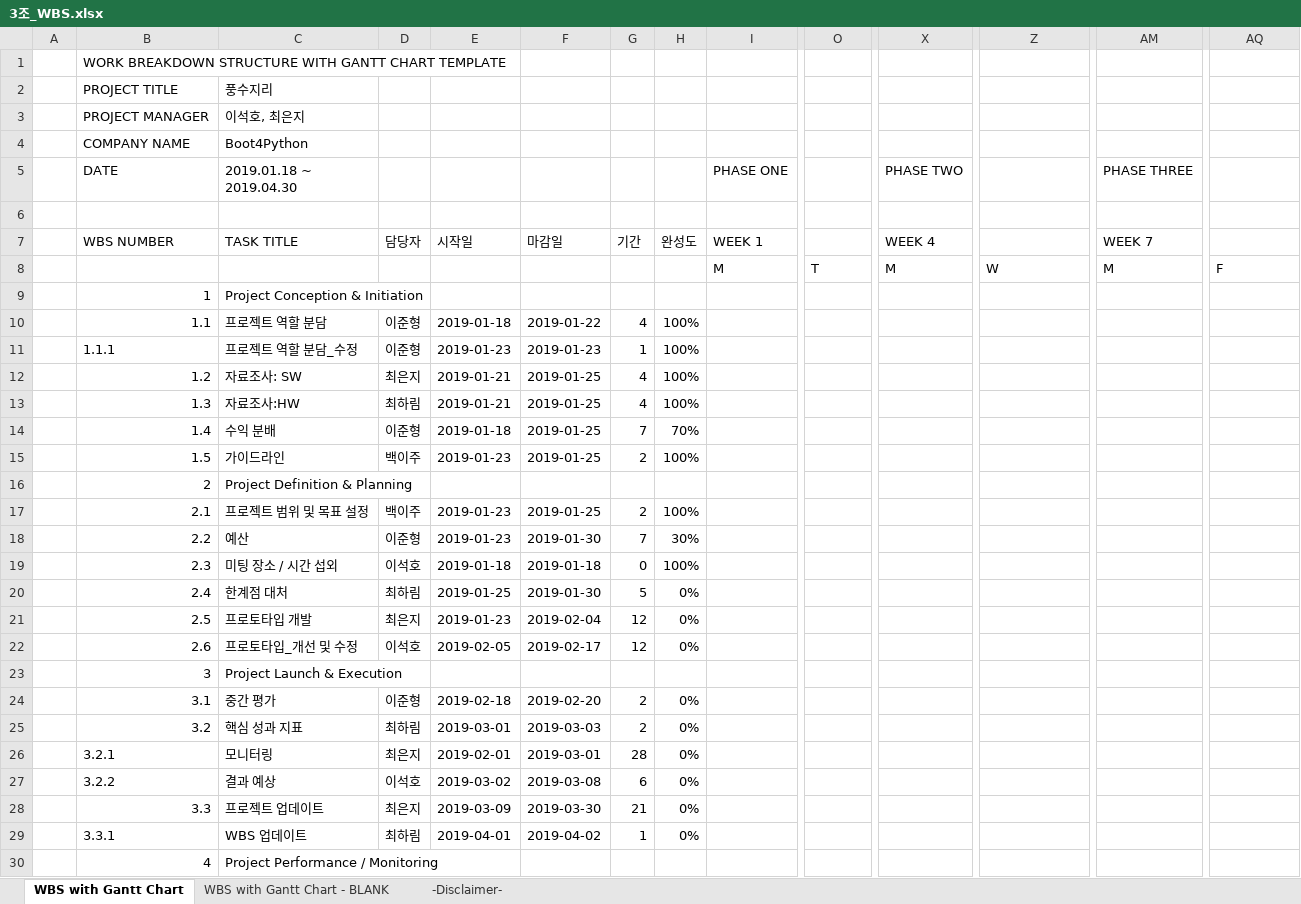
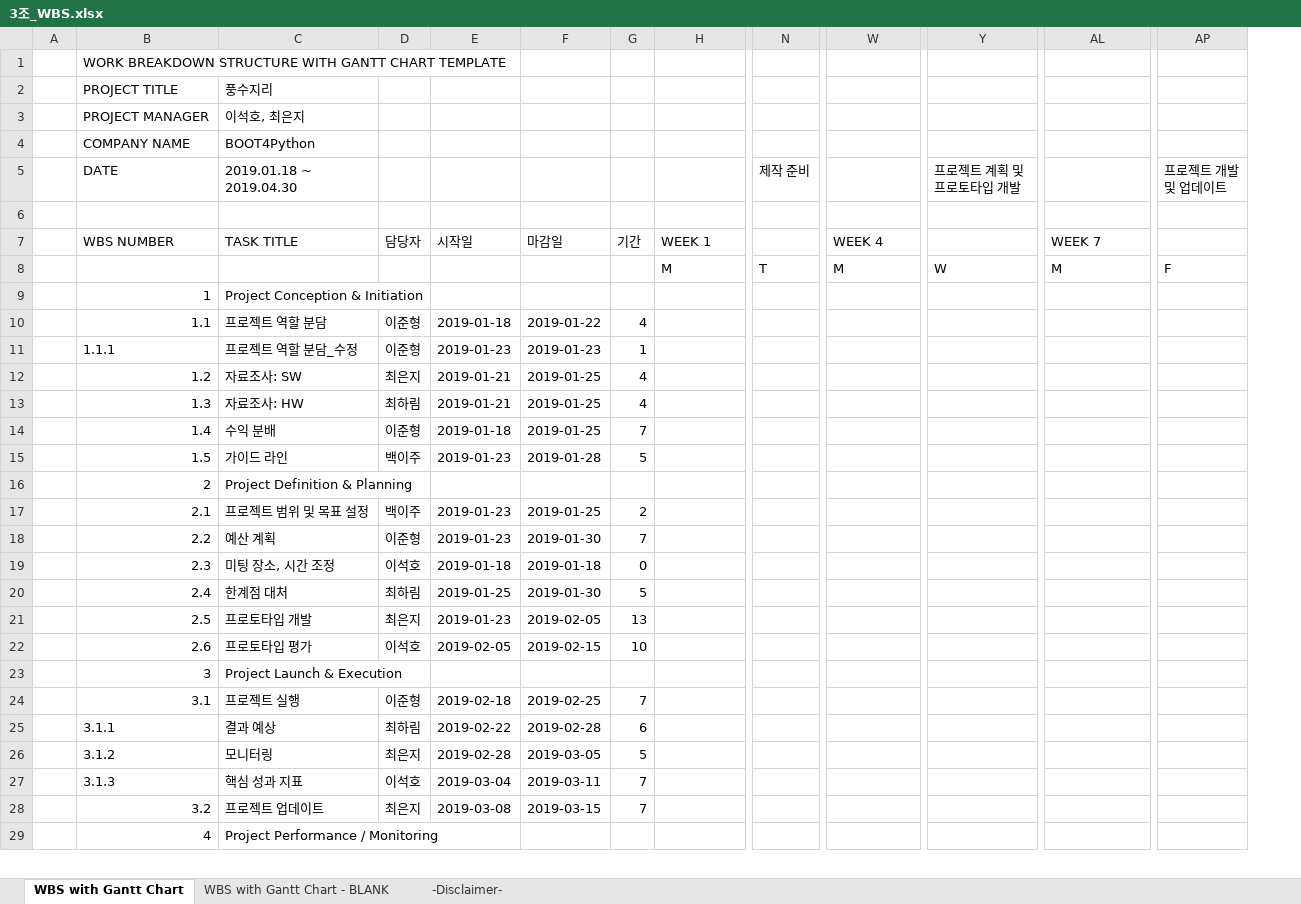
Before and after one commit to byj0410/sw_project, an Excel workbook: doc/3조_WBS.xlsx, sheet WBS with Gantt Chart, drawn as a sheet; only a part is shown, gaps mark what is left out; values as stored, in another font and other column widths than the file's, no cell formats; charts and pictures not drawn; removed rows and columns are numbered as before the commit, all else as after; rows hold the shown columns only; the diff covers the shown part only; the diff names each change by its address in the sheet, - before the commit and + after, or states it on an @@ line.

```diff
--- a/doc/3조_WBS.xlsx (sheet WBS with Gantt Chart)
+++ b/doc/3조_WBS.xlsx (sheet WBS with Gantt Chart)
-column H, rows 7-25: 완성도 |  |  | 100% | 100% | 100% | 100% | 70% | 100% |  | 100% | 30% | 100% | 0% | 0% | 0% |  | 0% | 0%
-C4 (2019.01.18 ~ 2019.04.30): Boot4Python
+C4 (2019.01.18 ~ 2019.04.30): BOOT4Python
-H5: PHASE ONE
+H5: (empty)
-N5: (empty)
+N5: 제작 준비
-W5: PHASE TWO
+W5: (empty)
-Y5: (empty)
+Y5: 프로젝트 계획 및 프로토타입 개발
-AL5: PHASE THREE
+AL5: (empty)
-AP5: (empty)
+AP5: 프로젝트 개발 및 업데이트
-C13 (2019.01.18 ~ 2019.04.30): 자료조사:HW
+C13 (2019.01.18 ~ 2019.04.30): 자료조사: HW
-C15 (2019.01.18 ~ 2019.04.30): 가이드라인
+C15 (2019.01.18 ~ 2019.04.30): 가이드 라인
-F15: 2019-01-25
+F15: 2019-01-28
-G15: 2
+G15: 5
-C18 (2019.01.18 ~ 2019.04.30): 예산
+C18 (2019.01.18 ~ 2019.04.30): 예산 계획
-C19 (2019.01.18 ~ 2019.04.30): 미팅 장소 / 시간 섭외
+C19 (2019.01.18 ~ 2019.04.30): 미팅 장소, 시간 조정
-F21: 2019-02-04
+F21: 2019-02-05
-G21: 12
+G21: 13
-C22 (2019.01.18 ~ 2019.04.30): 프로토타입_개선 및 수정
+C22 (2019.01.18 ~ 2019.04.30): 프로토타입 평가
-F22: 2019-02-17
+F22: 2019-02-15
-G22: 12
+G22: 10
-C24 (2019.01.18 ~ 2019.04.30): 중간 평가
+C24 (2019.01.18 ~ 2019.04.30): 프로젝트 실행
-F24: 2019-02-20
+F24: 2019-02-25
-G24: 2
+G24: 7
+row 25:  | 3.1.1 | 결과 예상 | 최하림 | 2019-02-22 | 2019-02-28 | 6
+row 26:  | 3.1.2 | 모니터링 | 최은지 | 2019-02-28 | 2019-03-05 | 5
+row 27:  | 3.1.3 | 핵심 성과 지표 | 이석호 | 2019-03-04 | 2019-03-11 | 7
-C28 (2019.01.18 ~ 2019.04.30): 핵심 성과 지표
+C28 (2019.01.18 ~ 2019.04.30): 프로젝트 업데이트
-D28: 최하림
+D28: 최은지
-E28: 2019-03-01
+E28: 2019-03-08
-F28: 2019-03-03
+F28: 2019-03-15
-G28: 2
+G28: 7
-row 26:  | 3.2.1 | 모니터링 | 최은지 | 2019-02-01 | 2019-03-01 | 28 | 0%
-row 27:  | 3.2.2 | 결과 예상 | 이석호 | 2019-03-02 | 2019-03-08 | 6 | 0%
-row 28:  | 3.3 | 프로젝트 업데이트 | 최은지 | 2019-03-09 | 2019-03-30 | 21 | 0%
-row 29:  | 3.3.1 | WBS 업데이트 | 최하림 | 2019-04-01 | 2019-04-02 | 1 | 0%
```
Also changed, not shown: 1 added row, 1 removed row and 11 edited cells elsewhere in this sheet, cell formats, 5 other files.
